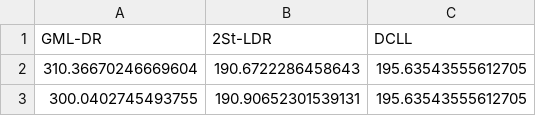
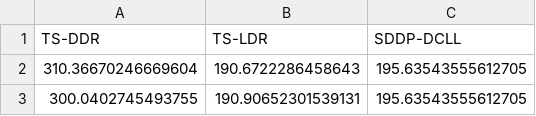
Before and after one commit to andrewrosemberg/DecisionRules.jl, a CSV file: examples/HydroPowerModels/bolivia/DCPPowerModel/MeanGeneration.csv, drawn as a sheet; only a part is shown; removed rows and columns are numbered as before the commit, all else as after; the diff names each change by its address in the sheet, - before the commit and + after, or states it on an @@ line.

```diff
--- a/examples/HydroPowerModels/bolivia/DCPPowerModel/MeanGeneration.csv
+++ b/examples/HydroPowerModels/bolivia/DCPPowerModel/MeanGeneration.csv
-row 1: GML-DR | 2St-LDR | DCLL
+row 1: TS-DDR | TS-LDR | SDDP-DCLL
```
Also changed, not shown: examples/HydroPowerModels/bolivia/ACPPowerModel/MeanGeneration.csv, examples/HydroPowerModels/bolivia/ACPPowerModel/MeanVolume.csv, 2 other files.
